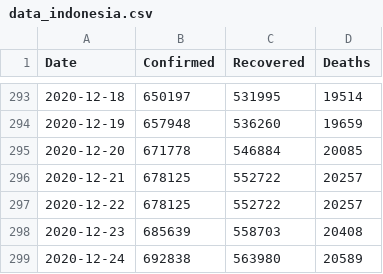
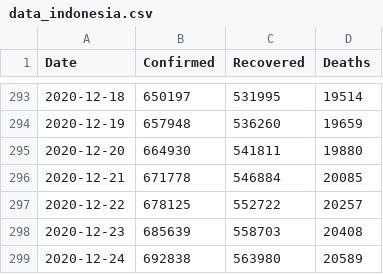
Before and after one commit to yogamuris/covid_indo_data, a CSV file: data_indonesia.csv, drawn as a sheet; only a part is shown, gaps mark what is left out.

Commit message:
Update data_indonesia.csv

```diff
--- a/data_indonesia.csv
+++ b/data_indonesia.csv
@@ -294,4 +294,4 @@ Date,Confirmed,Recovered,Deaths
 2020-12-19,657948,536260,19659
-2020-12-20,671778,546884,20085
-2020-12-21,678125,552722,20257
+2020-12-20,664930,541811,19880
+2020-12-21,671778,546884,20085
 2020-12-22,678125,552722,20257
```
